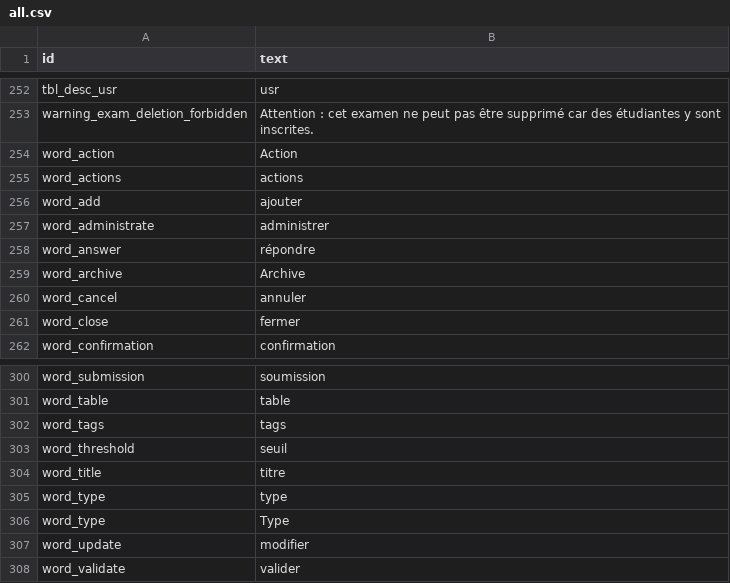
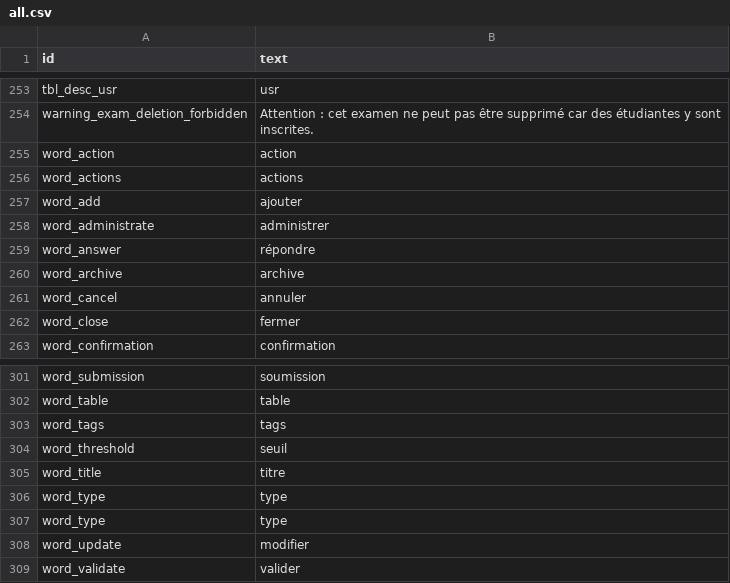
Before and after one commit to sami-evangelista/webamc, a CSV file: src/webamc/data/lang/fr/all.csv, drawn as a sheet; only a part is shown, gaps mark what is left out; the diff covers the shown part only.

```diff
--- a/src/webamc/data/lang/fr/all.csv
+++ b/src/webamc/data/lang/fr/all.csv
@@ -253,3 +254,3 @@ tbl_desc_usr;usr
 warning_exam_deletion_forbidden;Attention : cet examen ne peut pas être supprimé car des étudiantes y sont inscrites.
-word_action;Action
+word_action;action
 word_actions;actions
@@ -258,3 +259,3 @@ word_administrate;administrer
 word_answer;répondre
-word_archive;Archive
+word_archive;archive
 word_cancel;annuler
@@ -305,3 +306,3 @@ word_title;titre
 word_type;type
-word_type;Type
+word_type;type
 word_update;modifier
```
Also changed, not shown: 1 added row and 8 edited cells elsewhere in this file, src/webamc/data/lang/en/all.csv, 16 other files.
